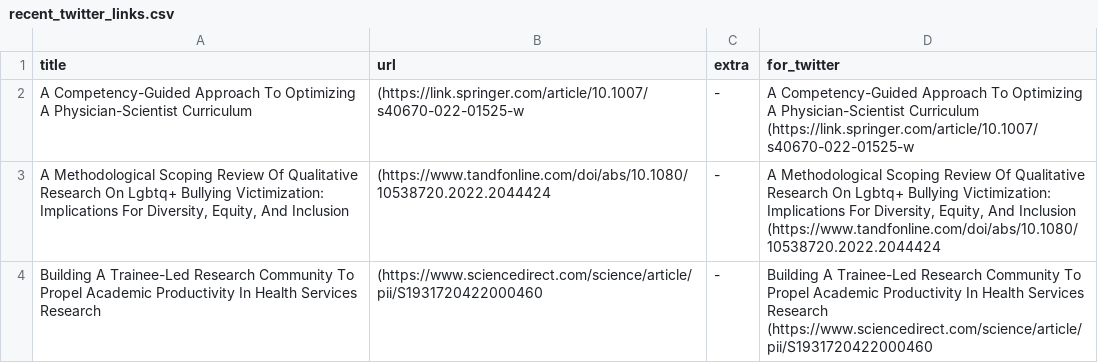
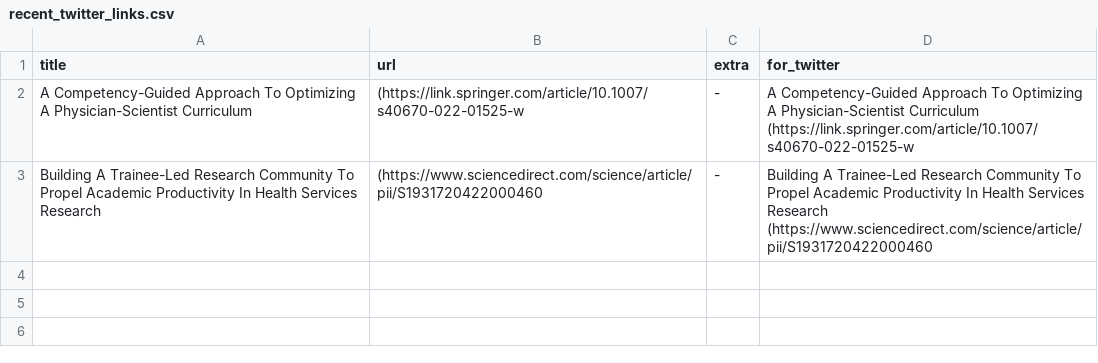
Before and after one commit to DiversifyDigest/digest_curation, a CSV file: recent_twitter_links.csv, drawn as a sheet.

```diff
--- a/recent_twitter_links.csv
+++ b/recent_twitter_links.csv
@@ -5,6 +5,2 @@ A Competency-Guided Approach To Optimizing A Physician-Scientist Curriculum,(htt
 ",A Competency-Guided Approach To Optimizing A Physician-Scientist Curriculum   (https://link.springer.com/article/10.1007/s40670-022-01525-w
-"A Methodological Scoping Review Of Qualitative Research On Lgbtq+ Bullying Victimization: Implications For Diversity, Equity, And Inclusion",(https://www.tandfonline.com/doi/abs/10.1080/10538720.2022.2044424,"
--
-
-","A Methodological Scoping Review Of Qualitative Research On Lgbtq+ Bullying Victimization: Implications For Diversity, Equity, And Inclusion   (https://www.tandfonline.com/doi/abs/10.1080/10538720.2022.2044424"
 Building A Trainee-Led Research Community To Propel Academic Productivity In Health Services Research,(https://www.sciencedirect.com/science/article/pii/S1931720422000460,"
```
